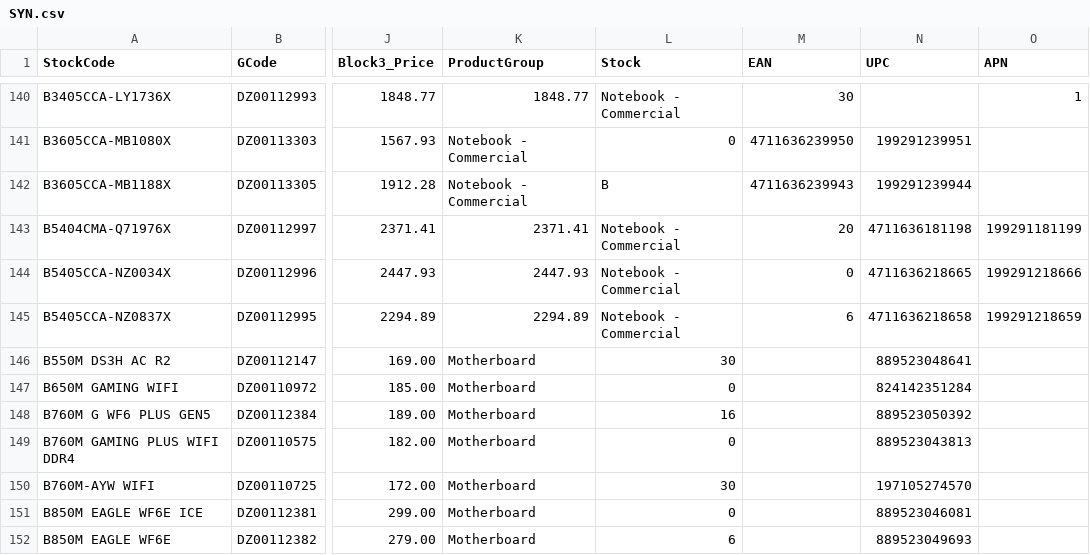
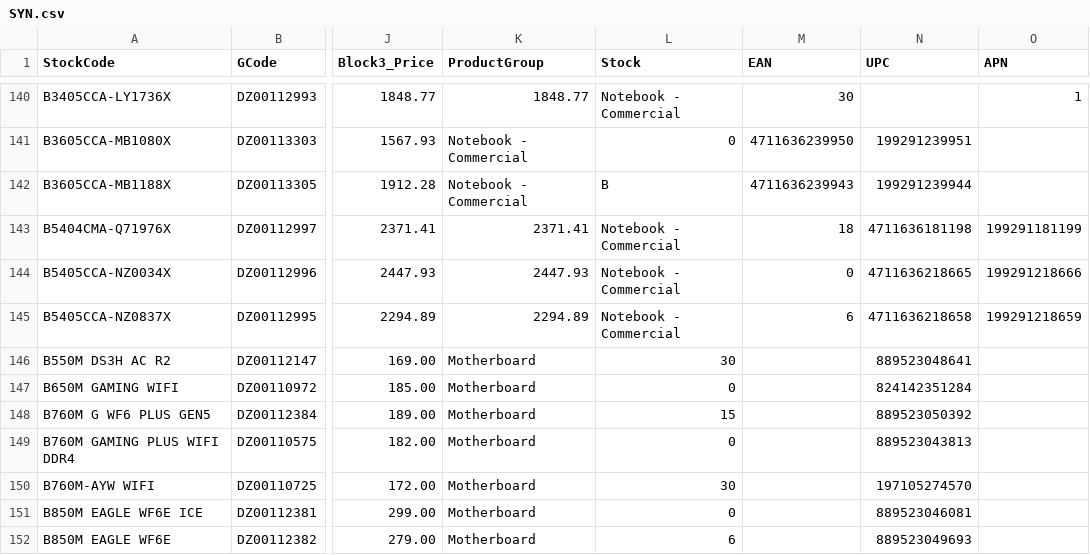
Before and after one commit to weberyuweili/cackle-catalogs, a CSV file: SYN.csv, drawn as a sheet; only a part is shown, gaps mark what is left out; the diff covers the shown part only; the diff names each change by its address in the sheet, - before the commit and + after, or states it on an @@ line.

```diff
--- a/SYN.csv
+++ b/SYN.csv
-M143 (EAN): 20
+M143 (EAN): 18
-L148 (Stock): 16
+L148 (Stock): 15
```
Also changed, not shown: 4 added rows and 113 edited cells elsewhere in this file.
